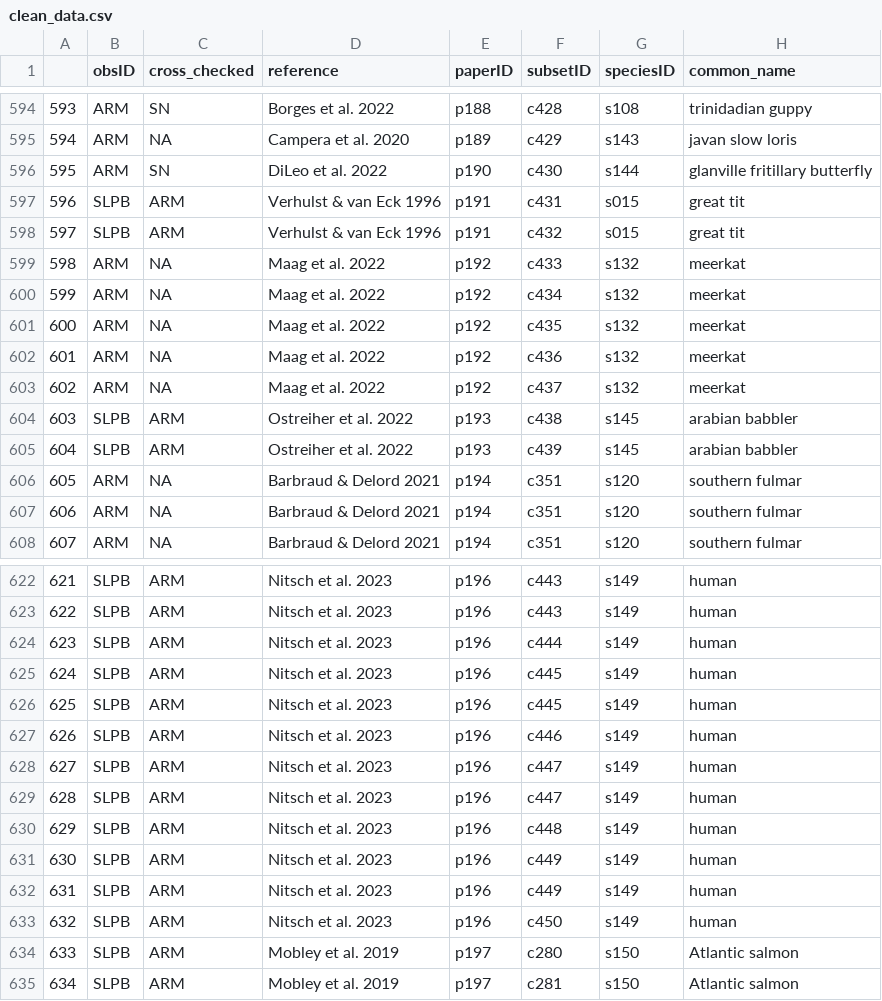
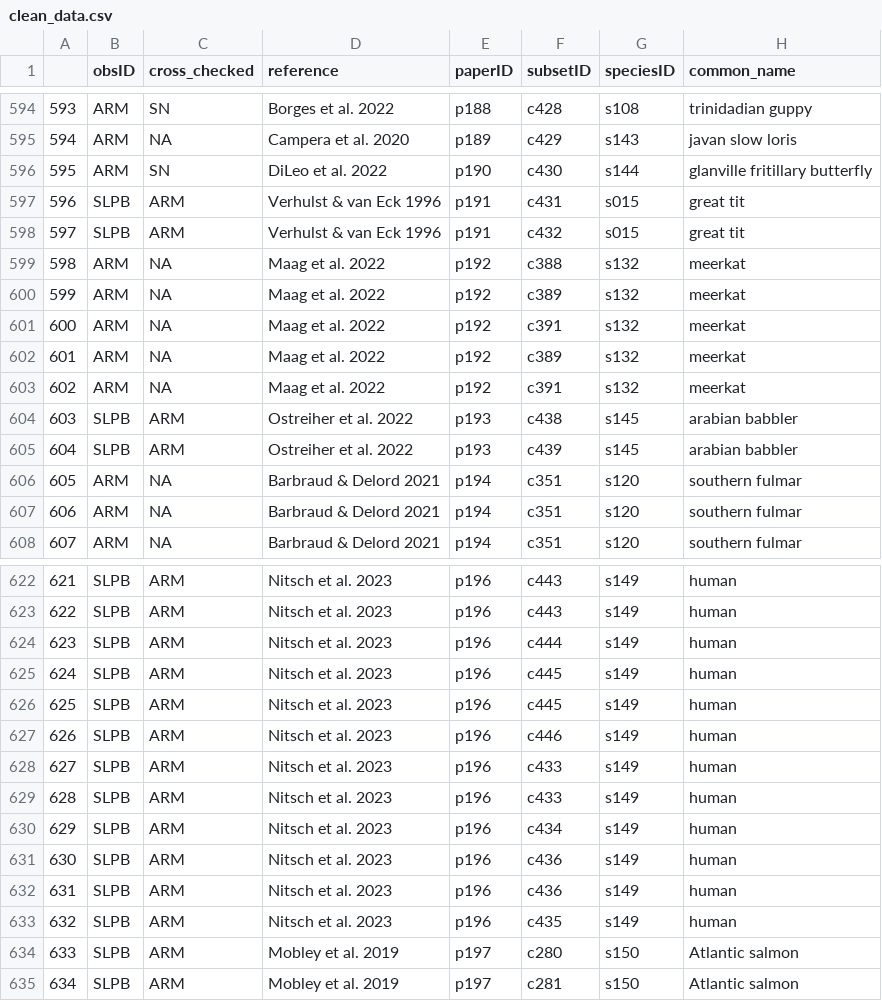
Before and after one commit to martinig/Fitness-and-dispersal-MA, a CSV file: data/clean_data.csv, drawn as a sheet; only a part is shown, gaps mark what is left out; the diff covers the shown part only; the diff names each change by its address in the sheet, - before the commit and + after, or states it on an @@ line.

```diff
--- a/data/clean_data.csv
+++ b/data/clean_data.csv
-F599 (subsetID): c433
+F599 (subsetID): c388
-F600 (subsetID): c434
+F600 (subsetID): c389
-F601 (subsetID): c435
+F601 (subsetID): c391
-F602 (subsetID): c436
+F602 (subsetID): c389
-F603 (subsetID): c437
+F603 (subsetID): c391
-F628:F629 (subsetID): c447
+F628:F629 (subsetID): c433
-F630 (subsetID): c448
+F630 (subsetID): c434
-F631:F632 (subsetID): c449
+F631:F632 (subsetID): c436
-F633 (subsetID): c450
+F633 (subsetID): c435
```
Also changed, not shown: 17 edited cells elsewhere in this file, data/Aim 1 - Aim 1.csv, 1 other file.
